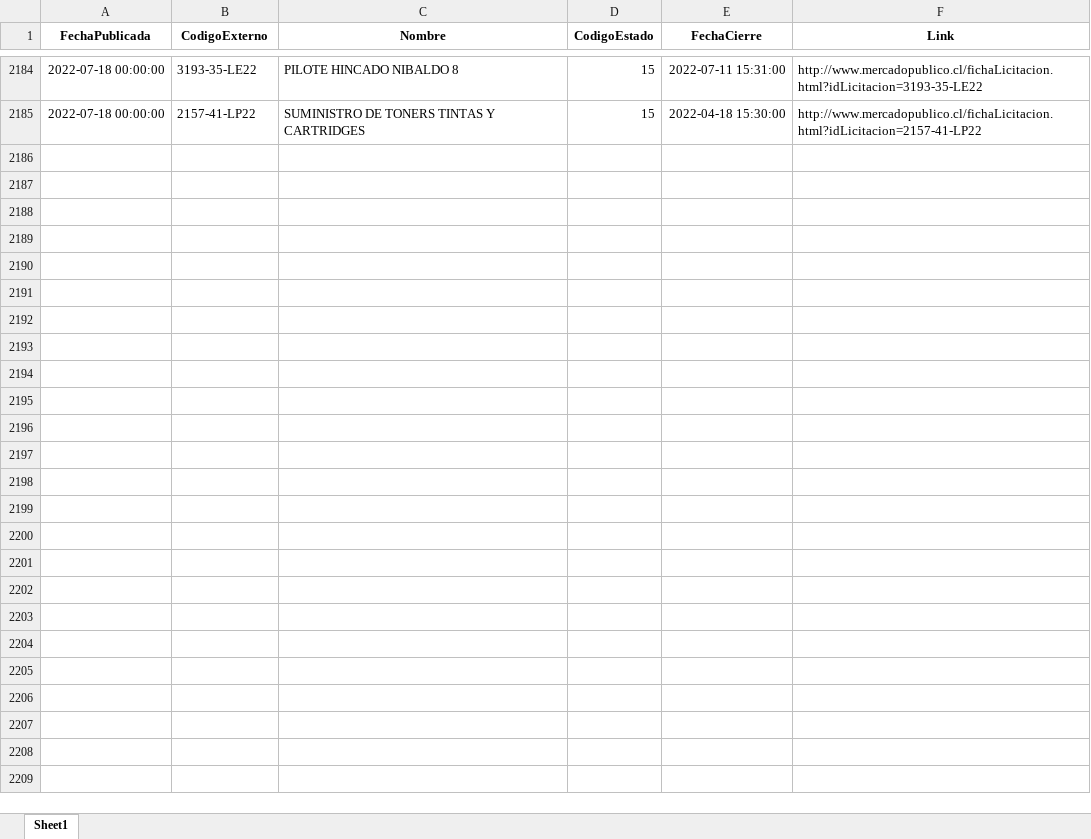
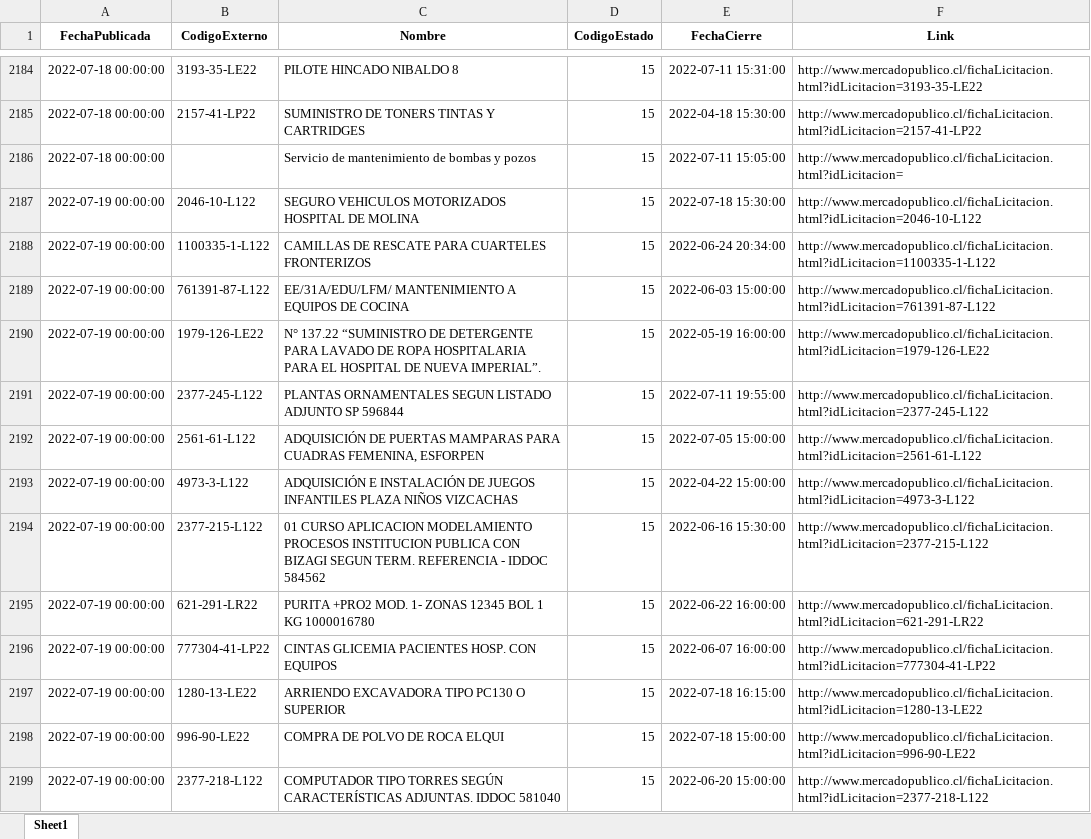
Before and after one commit to Sud-Austral/ACTION_LICITACION, an Excel workbook: licitaciones_revocada_2019.xlsx, sheet Sheet1, drawn as a sheet; only a part is shown, gaps mark what is left out; values as stored, in another font and other column widths than the file's, no borders; the diff names each change by its address in the sheet, - before the commit and + after, or states it on an @@ line.

```diff
--- a/licitaciones_revocada_2019.xlsx (sheet Sheet1)
+++ b/licitaciones_revocada_2019.xlsx (sheet Sheet1)
+row 2186: 2022-07-18 00:00:00 |  | Servicio de mantenimiento de bombas y pozos | 15 | 2022-07-11 15:05:00 | http://www.mercadopublico.cl/fichaLicitacion.html?idLicitacion=
+row 2187: 2022-07-19 00:00:00 | 2046-10-L122 | SEGURO VEHICULOS MOTORIZADOS HOSPITAL DE MOLINA | 15 | 2022-07-18 15:30:00 | http://www.mercadopublico.cl/fichaLicitacion.html?idLicitacion=2046-10-L122
+row 2188: 2022-07-19 00:00:00 | 1100335-1-L122 | CAMILLAS DE RESCATE PARA CUARTELES FRONTERIZOS | 15 | 2022-06-24 20:34:00 | http://www.mercadopublico.cl/fichaLicitacion.html?idLicitacion=1100335-1-L122
+row 2189: 2022-07-19 00:00:00 | 761391-87-L122 | EE/31A/EDU/LFM/ MANTENIMIENTO A EQUIPOS DE COCINA | 15 | 2022-06-03 15:00:00 | http://www.mercadopublico.cl/fichaLicitacion.html?idLicitacion=761391-87-L122
+row 2190: 2022-07-19 00:00:00 | 1979-126-LE22 | N° 137.22 “SUMINISTRO DE DETERGENTE PARA LAVADO DE ROPA HOSPITALARIA PARA EL HOSPITAL DE NUEVA IMPERIAL”. | 15 | 2022-05-19 16:00:00 | http://www.mercadopublico.cl/fichaLicitacion.html?idLicitacion=1979-126-LE22
+row 2191: 2022-07-19 00:00:00 | 2377-245-L122 | PLANTAS ORNAMENTALES SEGUN LISTADO ADJUNTO SP 596844 | 15 | 2022-07-11 19:55:00 | http://www.mercadopublico.cl/fichaLicitacion.html?idLicitacion=2377-245-L122
+row 2192: 2022-07-19 00:00:00 | 2561-61-L122 | ADQUISICIÓN DE PUERTAS MAMPARAS PARA CUADRAS FEMENINA, ESFORPEN | 15 | 2022-07-05 15:00:00 | http://www.mercadopublico.cl/fichaLicitacion.html?idLicitacion=2561-61-L122
+row 2193: 2022-07-19 00:00:00 | 4973-3-L122 | ADQUISICIÓN E INSTALACIÓN DE JUEGOS INFANTILES PLAZA NIÑOS VIZCACHAS | 15 | 2022-04-22 15:00:00 | http://www.mercadopublico.cl/fichaLicitacion.html?idLicitacion=4973-3-L122
+row 2194: 2022-07-19 00:00:00 | 2377-215-L122 | 01 CURSO APLICACION MODELAMIENTO PROCESOS INSTITUCION PUBLICA CON BIZAGI SEGUN TERM. REFERENCIA - IDDOC 584562 | 15 | 2022-06-16 15:30:00 | http://www.mercadopublico.cl/fichaLicitacion.html?idLicitacion=2377-215-L122
+row 2195: 2022-07-19 00:00:00 | 621-291-LR22 | PURITA +PRO2 MOD. 1- ZONAS 12345 BOL 1 KG 1000016780 | 15 | 2022-06-22 16:00:00 | http://www.mercadopublico.cl/fichaLicitacion.html?idLicitacion=621-291-LR22
+row 2196: 2022-07-19 00:00:00 | 777304-41-LP22 | CINTAS GLICEMIA PACIENTES HOSP. CON EQUIPOS | 15 | 2022-06-07 16:00:00 | http://www.mercadopublico.cl/fichaLicitacion.html?idLicitacion=777304-41-LP22
+row 2197: 2022-07-19 00:00:00 | 1280-13-LE22 | ARRIENDO EXCAVADORA TIPO PC130 O SUPERIOR | 15 | 2022-07-18 16:15:00 | http://www.mercadopublico.cl/fichaLicitacion.html?idLicitacion=1280-13-LE22
+row 2198: 2022-07-19 00:00:00 | 996-90-LE22 | COMPRA DE POLVO DE ROCA ELQUI | 15 | 2022-07-18 15:00:00 | http://www.mercadopublico.cl/fichaLicitacion.html?idLicitacion=996-90-LE22
+row 2199: 2022-07-19 00:00:00 | 2377-218-L122 | COMPUTADOR TIPO TORRES SEGÚN CARACTERÍSTICAS ADJUNTAS. IDDOC 581040 | 15 | 2022-06-20 15:00:00 | http://www.mercadopublico.cl/fichaLicitacion.html?idLicitacion=2377-218-L122
```
Also changed, not shown: licitaciones_suspendida_2019.xlsx, 3 other files.
